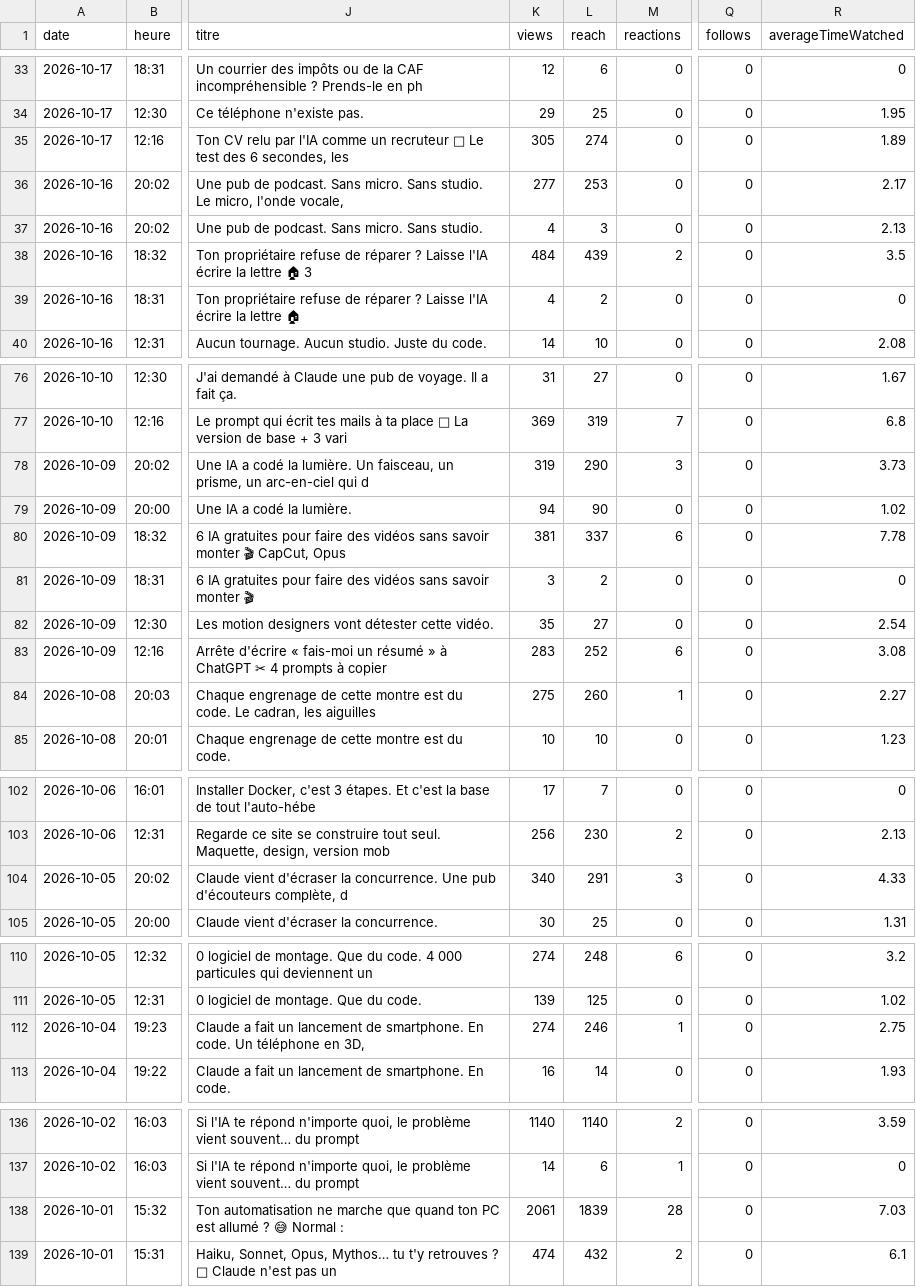
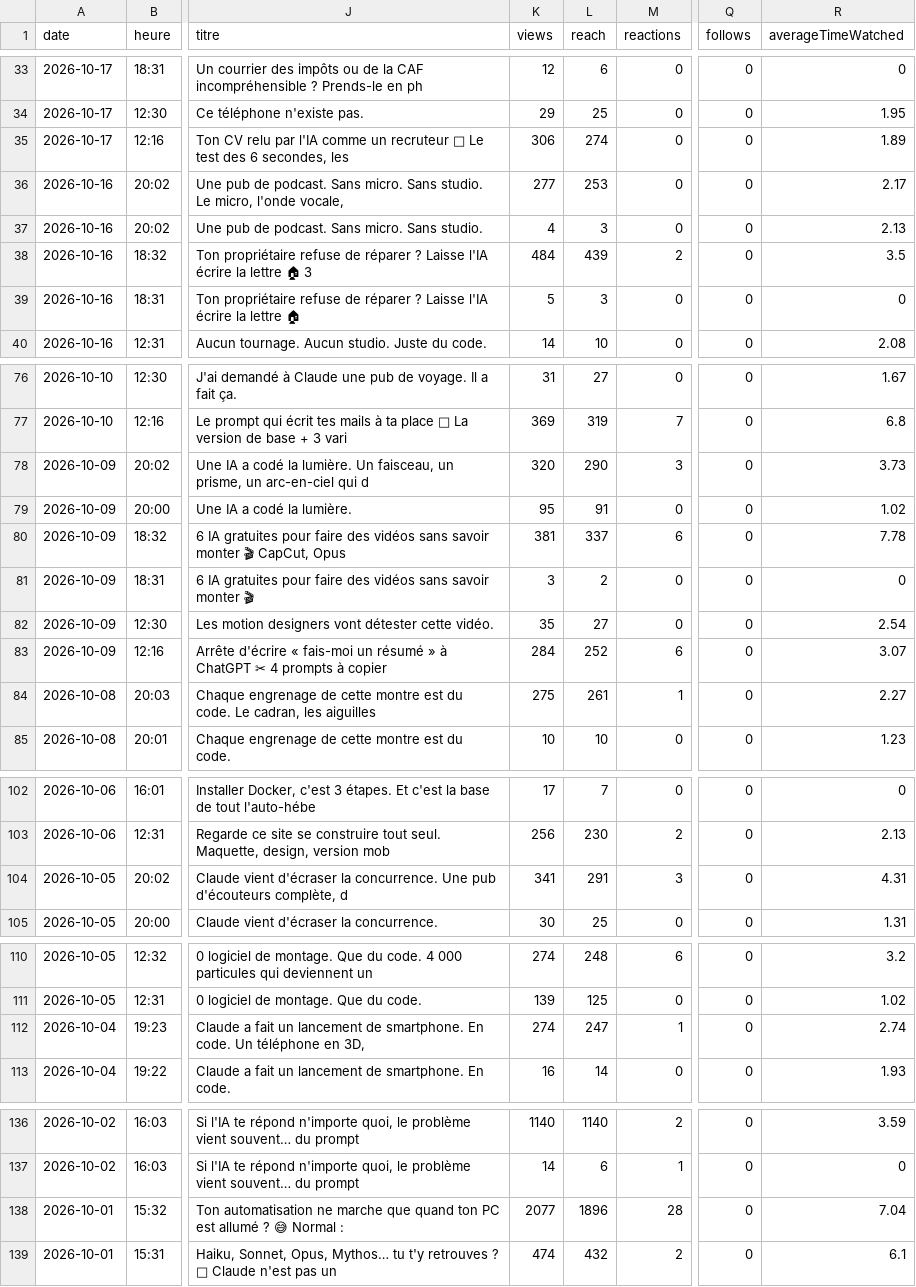
Before and after one commit to optimisetaviepro/capteo-ia-autopost, a CSV file: stats/posts.csv, drawn as a sheet; only a part is shown, gaps mark what is left out; the diff covers the shown part only; the diff names each change by its address in the sheet, - before the commit and + after, or states it on an @@ line.

```diff
--- a/stats/posts.csv
+++ b/stats/posts.csv
-K35 (views): 305
+K35 (views): 306
-K39 (views): 4
+K39 (views): 5
-L39 (reach): 2
+L39 (reach): 3
-K78 (views): 319
+K78 (views): 320
-K79 (views): 94
+K79 (views): 95
-L79 (reach): 90
+L79 (reach): 91
-K83 (views): 283
+K83 (views): 284
-R83 (averageTimeWatched): 3.08
+R83 (averageTimeWatched): 3.07
-L84 (reach): 260
+L84 (reach): 261
-K104 (views): 340
+K104 (views): 341
-R104 (averageTimeWatched): 4.33
+R104 (averageTimeWatched): 4.31
-L112 (reach): 246
+L112 (reach): 247
-R112 (averageTimeWatched): 2.75
+R112 (averageTimeWatched): 2.74
-K138 (views): 2061
+K138 (views): 2077
-L138 (reach): 1839
+L138 (reach): 1896
-R138 (averageTimeWatched): 7.03
+R138 (averageTimeWatched): 7.04
```
Also changed, not shown: 51 edited cells elsewhere in this file, 1 other file.
